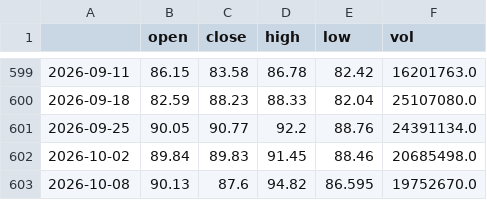
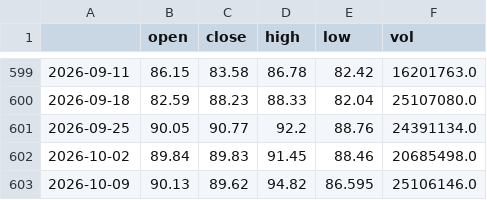
Before and after one commit to 1278943518/ndx-bubble-daily, a CSV file: bubble_data/arkk_week.csv, drawn as a sheet; only a part is shown, gaps mark what is left out.

```diff
--- a/bubble_data/arkk_week.csv
+++ b/bubble_data/arkk_week.csv
@@ -602,2 +602,2 @@
 2026-10-02,89.84,89.83,91.45,88.46,20685498.0
-2026-10-08,90.13,87.6,94.82,86.595,19752670.0
+2026-10-09,90.13,89.62,94.82,86.595,25106146.0
```
Also changed, not shown: bubble_data/fng_daily.csv, bubble_out/scores_weekly.csv, 5 other files.
